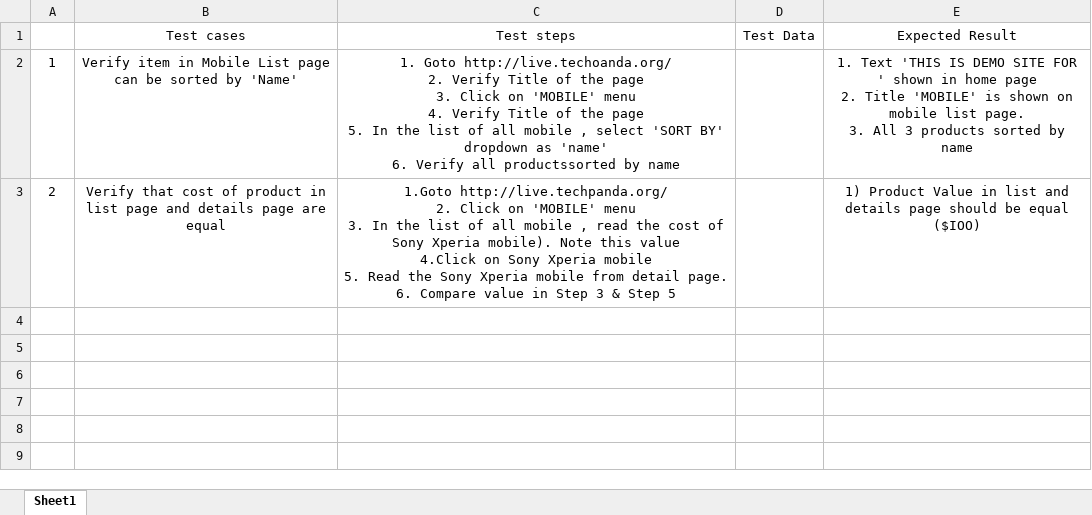
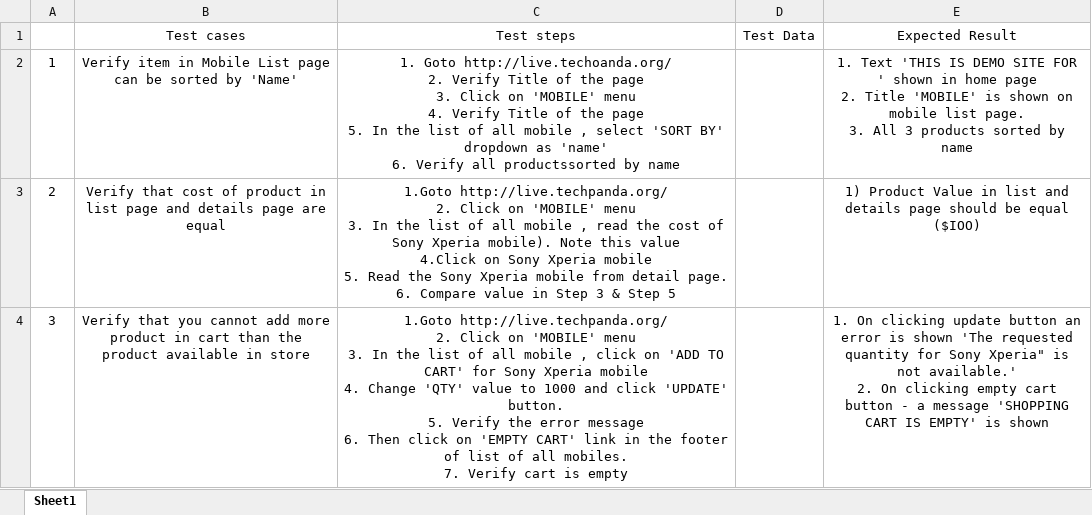
Before and after one commit to sushmithas99/Magento-E-commerce-Website-automation, an Excel workbook: Testcases.xlsx, sheet Sheet1, drawn as a sheet; values as stored, in another font and other column widths than the file's, no borders; ↵ is a line break in a cell; the diff names each change by its address in the sheet, - before the commit and + after, or states it on an @@ line.

Commit message:
completed 3rd testcase

```diff
--- a/Testcases.xlsx (sheet Sheet1)
+++ b/Testcases.xlsx (sheet Sheet1)
+row 4: 3 | Verify that you cannot add more product in cart than the product available in store | 1.Goto http://live.techpanda.org/ ↵ 2. Click on 'MOBILE' menu ↵ 3. In the list of all mobile , click on 'ADD TO CART' for Sony Xperia mobile ↵ 4. Change 'QTY' value to 1000 and click 'UPDATE' button. ↵ 5. Verify the error message ↵ 6. Then click on 'EMPTY CART' link in the footer of list of all mobiles. ↵ 7. Verify cart is empty |  | 1. On clicking update button an error is shown 'The requested quantity for Sony Xperia" is not available.' ↵ 2. On clicking empty cart button - a message 'SHOPPING CART IS EMPTY' is shown
```
Also changed, not shown: 17 other files.
